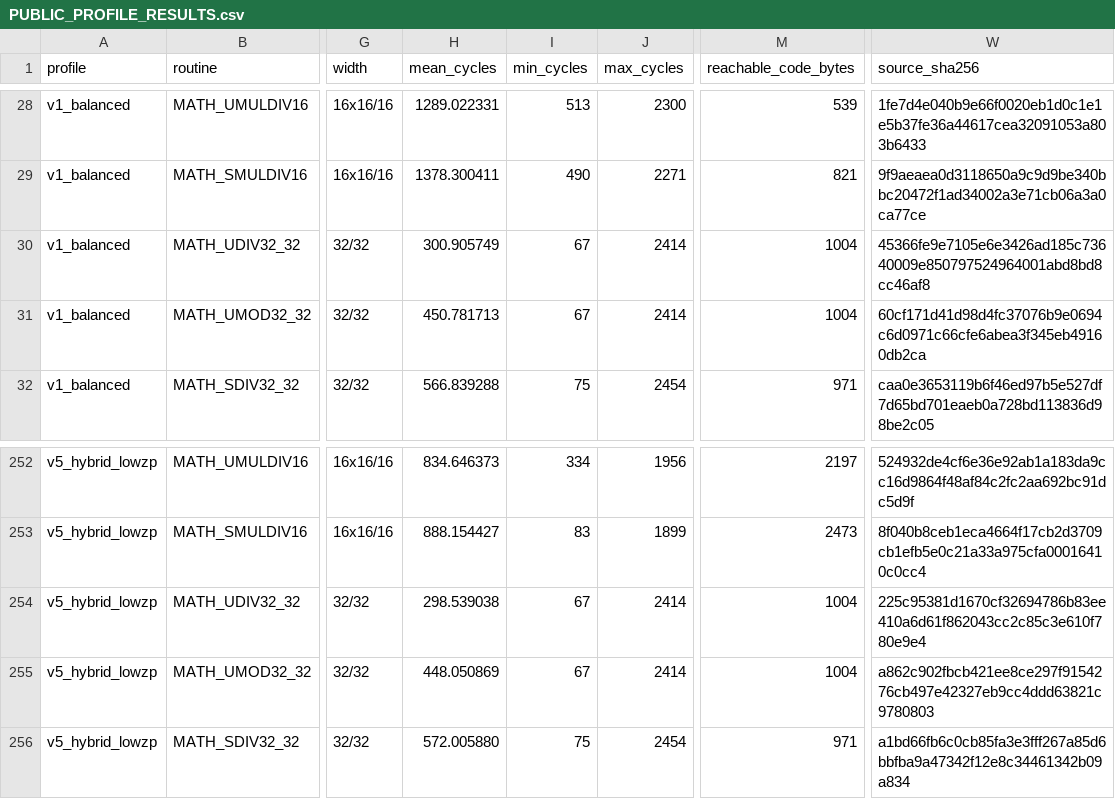
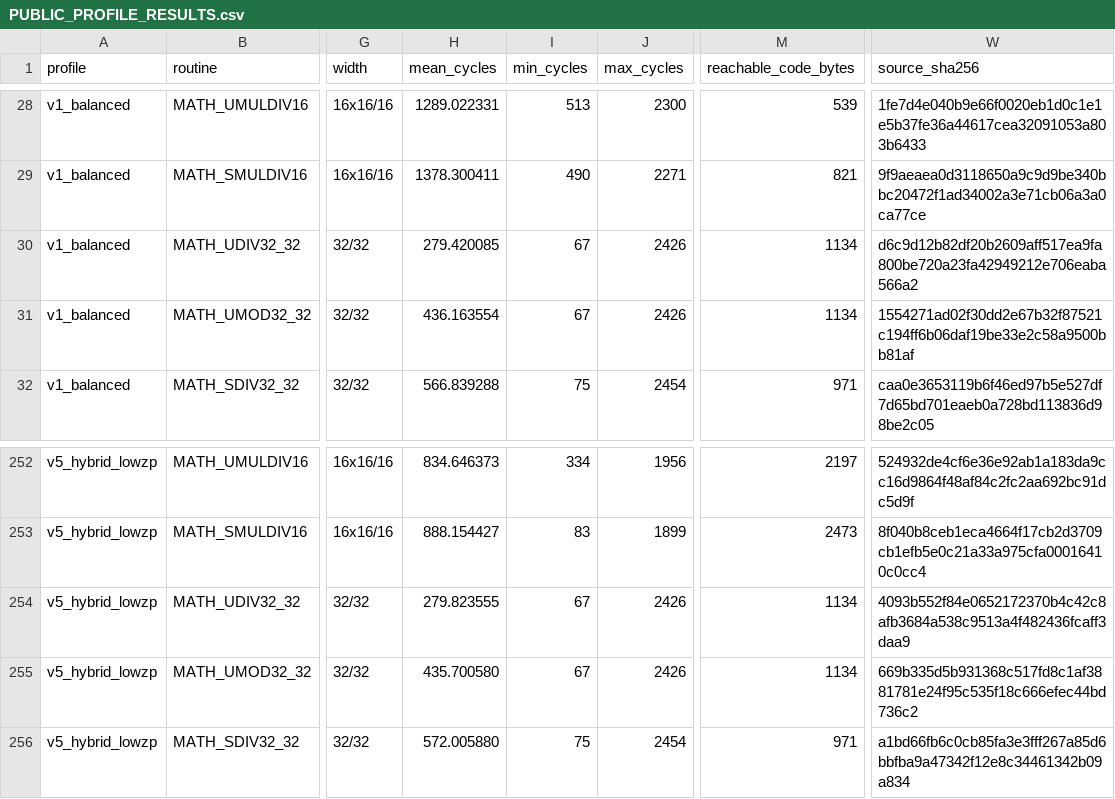
Before and after one commit to floppyrom/C64-Math-Library, a CSV file: benchmarks/PUBLIC_PROFILE_RESULTS.csv, drawn as a sheet; only a part is shown, gaps mark what is left out; the diff names each change by its address in the sheet, - before the commit and + after, or states it on an @@ line.

```diff
--- a/benchmarks/PUBLIC_PROFILE_RESULTS.csv
+++ b/benchmarks/PUBLIC_PROFILE_RESULTS.csv
-H30 (mean_cycles): 300.905749
+H30 (mean_cycles): 279.420085
-J30:J31 (max_cycles): 2414
+J30:J31 (max_cycles): 2426
-M30:M31 (reachable_code_bytes): 1004
+M30:M31 (reachable_code_bytes): 1134
-W30 (source_sha256): 45366fe9e7105e6e3426ad185c73640009e850797524964001abd8bd8cc46af8
+W30 (source_sha256): d6c9d12b82df20b2609aff517ea9fa800be720a23fa42949212e706eaba566a2
-H31 (mean_cycles): 450.781713
+H31 (mean_cycles): 436.163554
-W31 (source_sha256): 60cf171d41d98d4fc37076b9e0694c6d0971c66cfe6abea3f345eb49160db2ca
+W31 (source_sha256): 1554271ad02f30dd2e67b32f87521c194ff6b06daf19be33e2c58a9500bb81af
-H254 (mean_cycles): 298.539038
+H254 (mean_cycles): 279.823555
-J254:J255 (max_cycles): 2414
+J254:J255 (max_cycles): 2426
-M254:M255 (reachable_code_bytes): 1004
+M254:M255 (reachable_code_bytes): 1134
-W254 (source_sha256): 225c95381d1670cf32694786b83ee410a6d61f862043cc2c85c3e610f780e9e4
+W254 (source_sha256): 4093b552f84e0652172370b4c42c8afb3684a538c9513a4f482436fcaff3daa9
-H255 (mean_cycles): 448.050869
+H255 (mean_cycles): 435.700580
-W255 (source_sha256): a862c902fbcb421ee8ce297f9154276cb497e42327eb9cc4ddd63821c9780803
+W255 (source_sha256): 669b335d5b931368c517fd8c1af3881781e24f95c535f18c666efec44bd736c2
```
Also changed, not shown: benchmarks/UNSIGNED_3216_WORKLOAD_AUDIT.csv, benchmarks/UNSIGNED_COMMON_PROFILE_RESULTS.csv, 41 other files.
